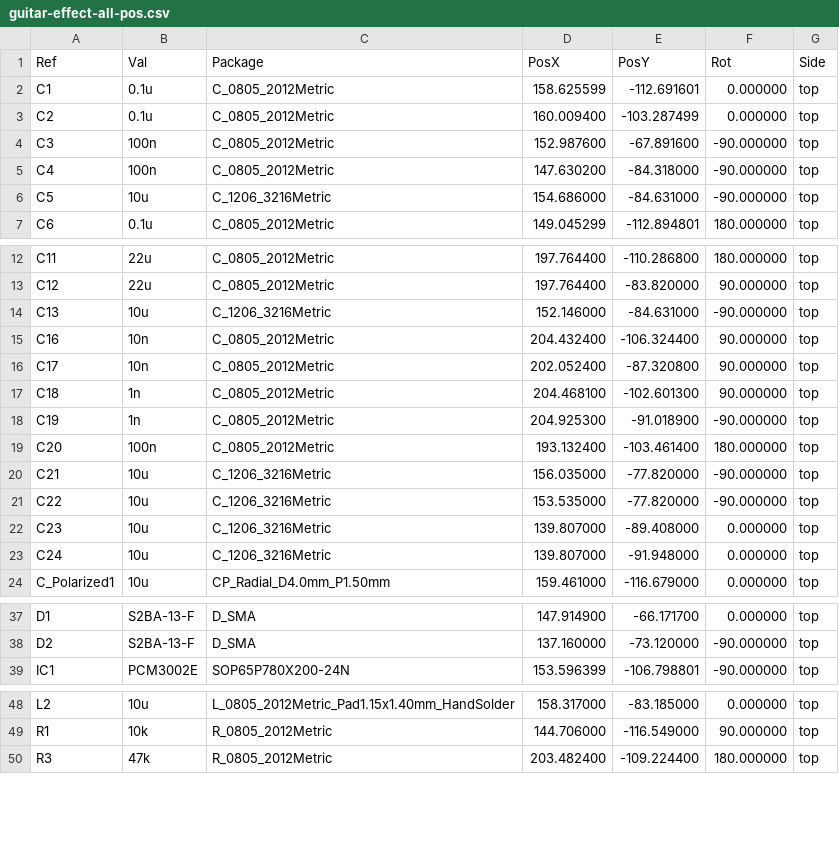
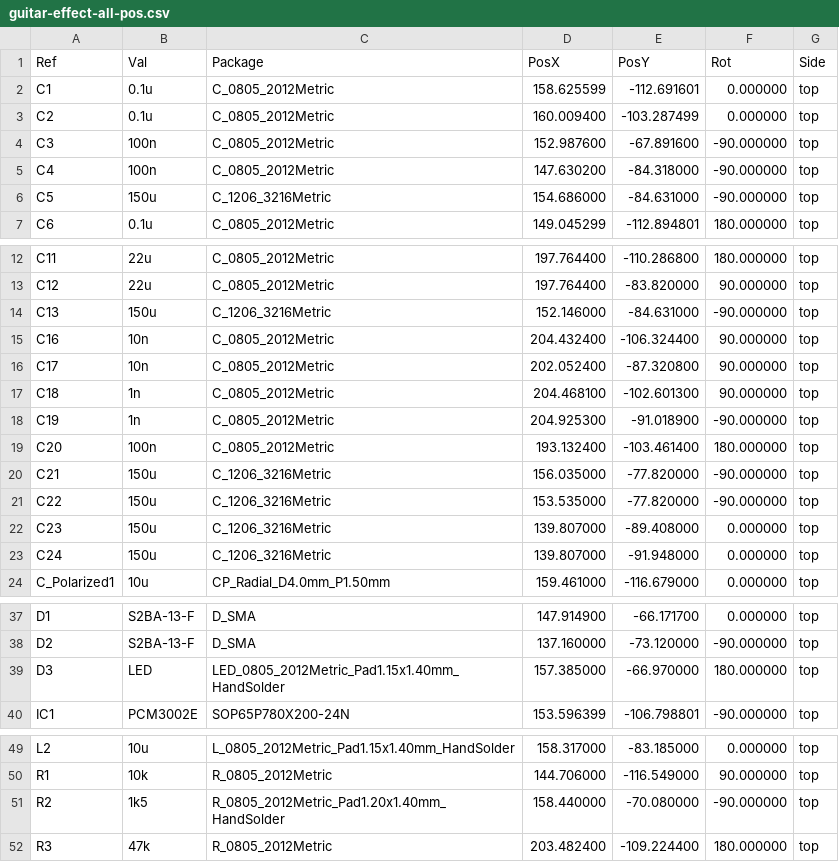
Before and after one commit to LikeFall123/GuitarEffectPedalDSP, a CSV file: manufacture/guitar-effect-all-pos.csv, drawn as a sheet; only a part is shown, gaps mark what is left out.

```diff
--- a/manufacture/guitar-effect-all-pos.csv
+++ b/manufacture/guitar-effect-all-pos.csv
@@ -5,3 +5,3 @@ Ref,Val,Package,PosX,PosY,Rot,Side
 "C4","100n","C_0805_2012Metric",147.630200,-84.318000,-90.000000,top
-"C5","10u","C_1206_3216Metric",154.686000,-84.631000,-90.000000,top
+"C5","150u","C_1206_3216Metric",154.686000,-84.631000,-90.000000,top
 "C6","0.1u","C_0805_2012Metric",149.045299,-112.894801,180.000000,top
@@ -13,3 +13,3 @@ Ref,Val,Package,PosX,PosY,Rot,Side
 "C12","22u","C_0805_2012Metric",197.764400,-83.820000,90.000000,top
-"C13","10u","C_1206_3216Metric",152.146000,-84.631000,-90.000000,top
+"C13","150u","C_1206_3216Metric",152.146000,-84.631000,-90.000000,top
 "C16","10n","C_0805_2012Metric",204.432400,-106.324400,90.000000,top
@@ -19,6 +19,6 @@ Ref,Val,Package,PosX,PosY,Rot,Side
 "C20","100n","C_0805_2012Metric",193.132400,-103.461400,180.000000,top
-"C21","10u","C_1206_3216Metric",156.035000,-77.820000,-90.000000,top
-"C22","10u","C_1206_3216Metric",153.535000,-77.820000,-90.000000,top
-"C23","10u","C_1206_3216Metric",139.807000,-89.408000,0.000000,top
-"C24","10u","C_1206_3216Metric",139.807000,-91.948000,0.000000,top
+"C21","150u","C_1206_3216Metric",156.035000,-77.820000,-90.000000,top
+"C22","150u","C_1206_3216Metric",153.535000,-77.820000,-90.000000,top
+"C23","150u","C_1206_3216Metric",139.807000,-89.408000,0.000000,top
+"C24","150u","C_1206_3216Metric",139.807000,-91.948000,0.000000,top
 "C_Polarized1","10u","CP_Radial_D4.0mm_P1.50mm",159.461000,-116.679000,0.000000,top
@@ -38,2 +38,3 @@ Ref,Val,Package,PosX,PosY,Rot,Side
 "D2","S2BA-13-F","D_SMA",137.160000,-73.120000,-90.000000,top
+"D3","LED","LED_0805_2012Metric_Pad1.15x1.40mm_HandSolder",157.385000,-66.970000,180.000000,top
 "IC1","PCM3002E","SOP65P780X200-24N",153.596399,-106.798801,-90.000000,top
@@ -49,2 +50,3 @@ Ref,Val,Package,PosX,PosY,Rot,Side
 "R1","10k","R_0805_2012Metric",144.706000,-116.549000,90.000000,top
+"R2","1k5","R_0805_2012Metric_Pad1.20x1.40mm_HandSolder",158.440000,-70.080000,-90.000000,top
 "R3","47k","R_0805_2012Metric",203.482400,-109.224400,180.000000,top
```
Also changed, not shown: 22 other files.
